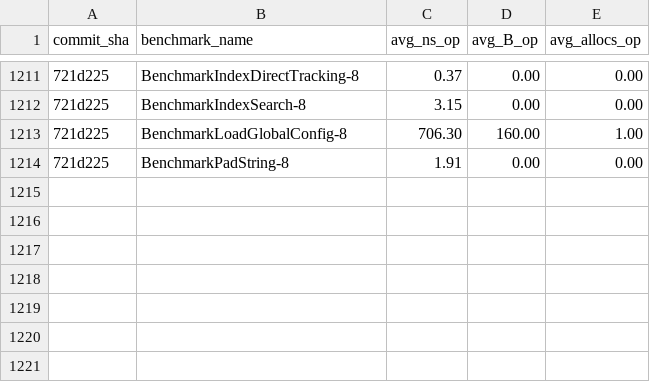
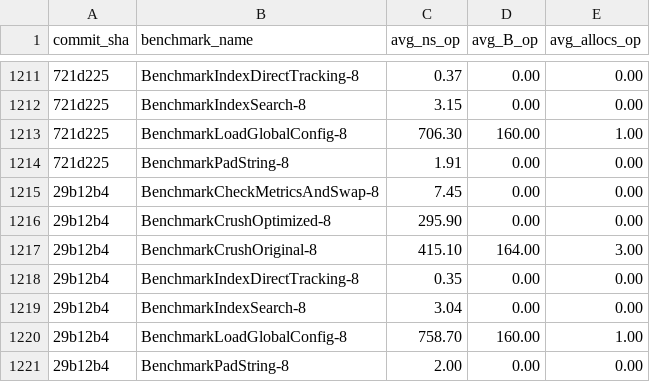
Before and after one commit to alsotoes/momo, a CSV file: .github/data/benchmark_history.csv, drawn as a sheet; only a part is shown, gaps mark what is left out; the diff names each change by its address in the sheet, - before the commit and + after, or states it on an @@ line.

```diff
--- a/.github/data/benchmark_history.csv
+++ b/.github/data/benchmark_history.csv
+row 1215: 29b12b4 | BenchmarkCheckMetricsAndSwap-8 | 7.45 | 0.00 | 0.00
+row 1216: 29b12b4 | BenchmarkCrushOptimized-8 | 295.90 | 0.00 | 0.00
+row 1217: 29b12b4 | BenchmarkCrushOriginal-8 | 415.10 | 164.00 | 3.00
+row 1218: 29b12b4 | BenchmarkIndexDirectTracking-8 | 0.35 | 0.00 | 0.00
+row 1219: 29b12b4 | BenchmarkIndexSearch-8 | 3.04 | 0.00 | 0.00
+row 1220: 29b12b4 | BenchmarkLoadGlobalConfig-8 | 758.70 | 160.00 | 1.00
+row 1221: 29b12b4 | BenchmarkPadString-8 | 2.00 | 0.00 | 0.00
```
Also changed, not shown: 2 other files.
